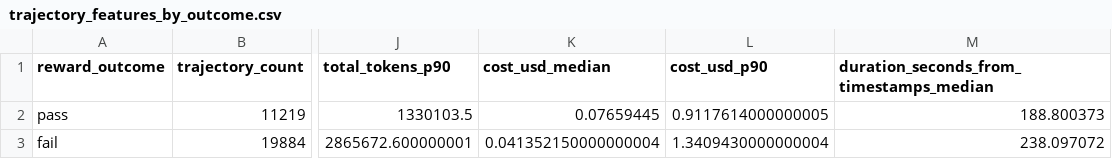
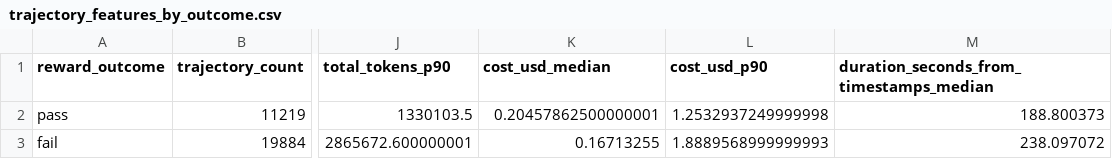
Before and after one commit to mescribano23/TerminalBenchAnalysis, a CSV file: data/processed_live/trajectory_features_by_outcome.csv, drawn as a sheet; only a part is shown, gaps mark what is left out; the diff names each change by its address in the sheet, - before the commit and + after, or states it on an @@ line.

Commit message:
Fix missing trajectory costs counted as zero

```diff
--- a/data/processed_live/trajectory_features_by_outcome.csv
+++ b/data/processed_live/trajectory_features_by_outcome.csv
-K2 (cost_usd_median): 0.07659445
+K2 (cost_usd_median): 0.20457862500000001
-L2 (cost_usd_p90): 0.9117614000000005
+L2 (cost_usd_p90): 1.2532937249999998
-K3 (cost_usd_median): 0.041352150000000004
+K3 (cost_usd_median): 0.16713255
-L3 (cost_usd_p90): 1.3409430000000004
+L3 (cost_usd_p90): 1.8889568999999993
```
Also changed, not shown: 3 other files.
